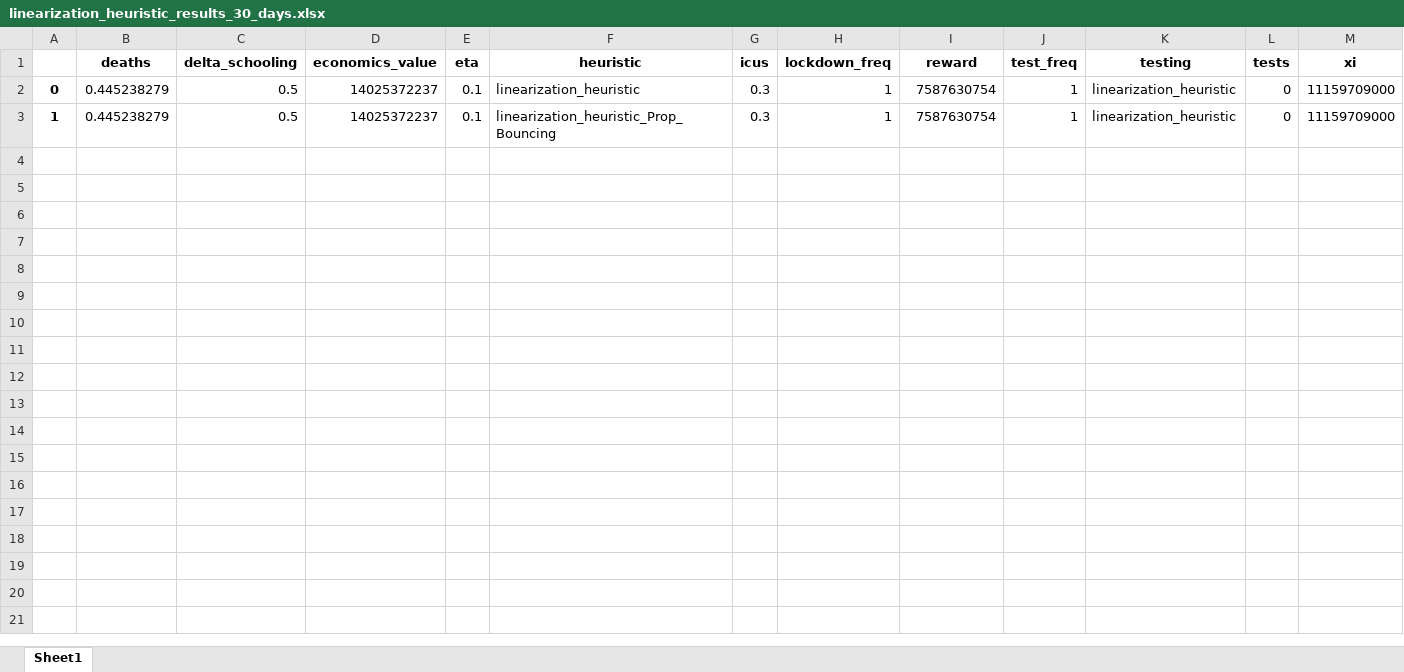
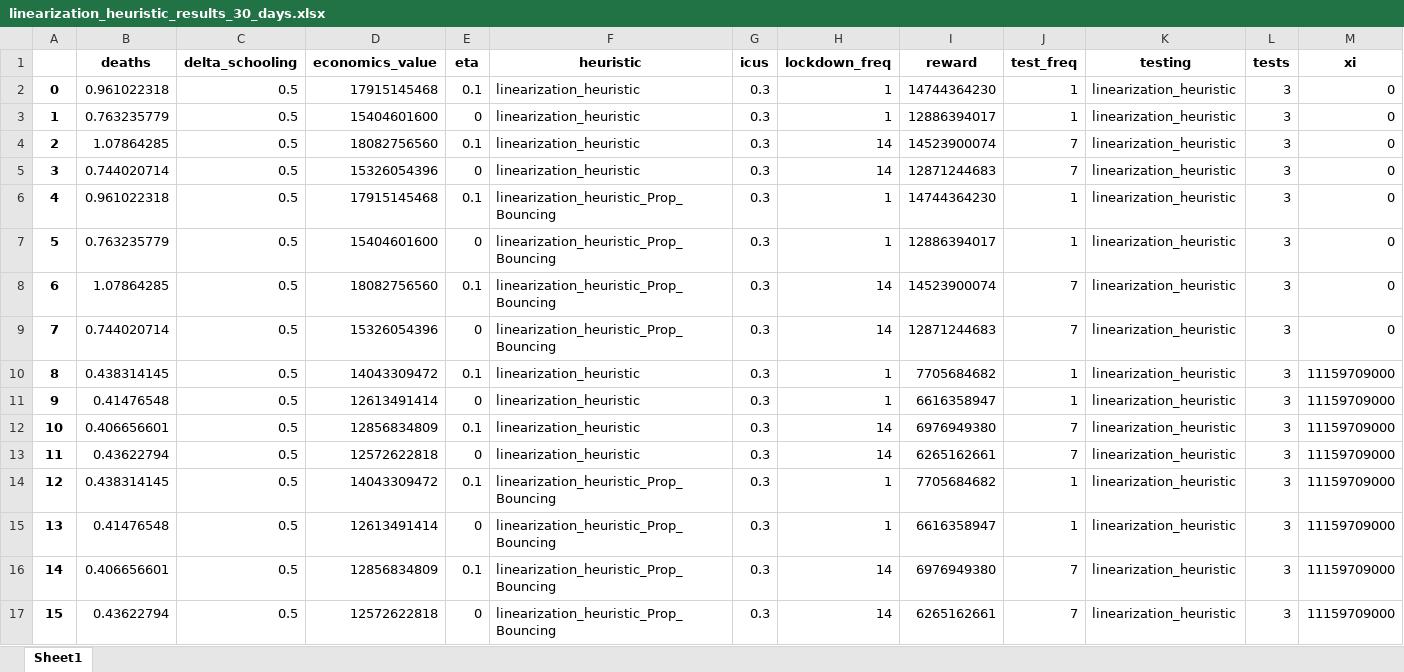
Before and after one commit to serarca/covid-optimization, an Excel workbook: linearization_heuristic_dyn_models/linearization_heuristic_results_30_days.xlsx, sheet Sheet1, drawn as a sheet; values as stored, in another font and other column widths than the file's, no borders; the diff names each change by its address in the sheet, - before the commit and + after, or states it on an @@ line.

```diff
--- a/linearization_heuristic_dyn_models/linearization_heuristic_results_30_days.xlsx (sheet Sheet1)
+++ b/linearization_heuristic_dyn_models/linearization_heuristic_results_30_days.xlsx (sheet Sheet1)
-B2 (deaths): 0.445238279
+B2 (deaths): 0.961022318
-D2 (economics_value): 14025372237
+D2 (economics_value): 17915145468
-I2 (reward): 7587630754
+I2 (reward): 14744364230
-L2:L3 (tests): 0
+L2:L3 (tests): 3
-M2:M3 (xi): 11159709000
+M2:M3 (xi): 0
-B3 (deaths): 0.445238279
+B3 (deaths): 0.763235779
-D3 (economics_value): 14025372237
+D3 (economics_value): 15404601600
-E3 (eta): 0.1
+E3 (eta): 0
-F3 (heuristic): linearization_heuristic_Prop_Bouncing
+F3 (heuristic): linearization_heuristic
-I3 (reward): 7587630754
+I3 (reward): 12886394017
+row 4: 2 | 1.07864285 | 0.5 | 18082756560 | 0.1 | linearization_heuristic | 0.3 | 14 | 14523900074 | 7 | linearization_heuristic | 3 | 0
+row 5: 3 | 0.744020714 | 0.5 | 15326054396 | 0 | linearization_heuristic | 0.3 | 14 | 12871244683 | 7 | linearization_heuristic | 3 | 0
+row 6: 4 | 0.961022318 | 0.5 | 17915145468 | 0.1 | linearization_heuristic_Prop_Bouncing | 0.3 | 1 | 14744364230 | 1 | linearization_heuristic | 3 | 0
+row 7: 5 | 0.763235779 | 0.5 | 15404601600 | 0 | linearization_heuristic_Prop_Bouncing | 0.3 | 1 | 12886394017 | 1 | linearization_heuristic | 3 | 0
+row 8: 6 | 1.07864285 | 0.5 | 18082756560 | 0.1 | linearization_heuristic_Prop_Bouncing | 0.3 | 14 | 14523900074 | 7 | linearization_heuristic | 3 | 0
+row 9: 7 | 0.744020714 | 0.5 | 15326054396 | 0 | linearization_heuristic_Prop_Bouncing | 0.3 | 14 | 12871244683 | 7 | linearization_heuristic | 3 | 0
+row 10: 8 | 0.438314145 | 0.5 | 14043309472 | 0.1 | linearization_heuristic | 0.3 | 1 | 7705684682 | 1 | linearization_heuristic | 3 | 11159709000
+row 11: 9 | 0.41476548 | 0.5 | 12613491414 | 0 | linearization_heuristic | 0.3 | 1 | 6616358947 | 1 | linearization_heuristic | 3 | 11159709000
+row 12: 10 | 0.406656601 | 0.5 | 12856834809 | 0.1 | linearization_heuristic | 0.3 | 14 | 6976949380 | 7 | linearization_heuristic | 3 | 11159709000
+row 13: 11 | 0.43622794 | 0.5 | 12572622818 | 0 | linearization_heuristic | 0.3 | 14 | 6265162661 | 7 | linearization_heuristic | 3 | 11159709000
+row 14: 12 | 0.438314145 | 0.5 | 14043309472 | 0.1 | linearization_heuristic_Prop_Bouncing | 0.3 | 1 | 7705684682 | 1 | linearization_heuristic | 3 | 11159709000
+row 15: 13 | 0.41476548 | 0.5 | 12613491414 | 0 | linearization_heuristic_Prop_Bouncing | 0.3 | 1 | 6616358947 | 1 | linearization_heuristic | 3 | 11159709000
+row 16: 14 | 0.406656601 | 0.5 | 12856834809 | 0.1 | linearization_heuristic_Prop_Bouncing | 0.3 | 14 | 6976949380 | 7 | linearization_heuristic | 3 | 11159709000
+row 17: 15 | 0.43622794 | 0.5 | 12572622818 | 0 | linearization_heuristic_Prop_Bouncing | 0.3 | 14 | 6265162661 | 7 | linearization_heuristic | 3 | 11159709000
```
Also changed, not shown: benchmarks/all_results_one_group.xlsx, benchmarks/results/results.xlsx, 5 other files.
